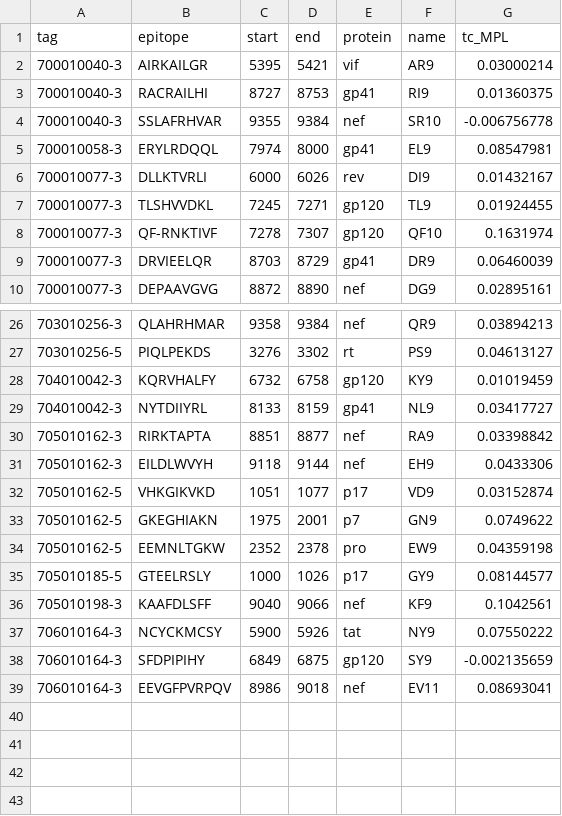
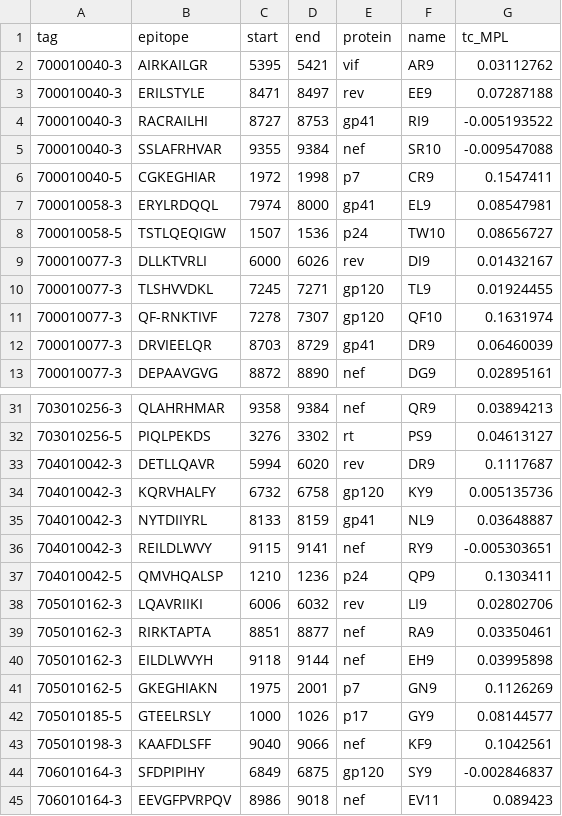
Before and after one commit to bartonlab/paper-binary-trait-inference, a CSV file: data/HIV/group/escape_group_all.csv, drawn as a sheet; only a part is shown, gaps mark what is left out; the diff covers the shown part only.

Commit message:
Update figures
update figures and data after changing the standard for choosing binary traits for HIV

```diff
--- a/data/HIV/group/escape_group_all.csv
+++ b/data/HIV/group/escape_group_all.csv
@@ -1,6 +1,9 @@
 tag, epitope, start, end, protein, name, tc_MPL
-700010040-3, AIRKAILGR, 5395, 5421, vif, AR9, 0.03000214
-700010040-3, RACRAILHI, 8727, 8753, gp41, RI9, 0.01360375
-700010040-3, SSLAFRHVAR, 9355, 9384, nef, SR10, -0.006756778
+700010040-3, AIRKAILGR, 5395, 5421, vif, AR9, 0.03112762
+700010040-3, ERILSTYLE, 8471, 8497, rev, EE9, 0.07287188
+700010040-3, RACRAILHI, 8727, 8753, gp41, RI9, -0.005193522
+700010040-3, SSLAFRHVAR, 9355, 9384, nef, SR10, -0.009547088
+700010040-5, CGKEGHIAR, 1972, 1998, p7, CR9, 0.1547411
 700010058-3, ERYLRDQQL, 7974, 8000, gp41, EL9, 0.08547981
+700010058-5, TSTLQEQIGW, 1507, 1536, p24, TW10, 0.08656727
 700010077-3, DLLKTVRLI, 6000, 6026, rev, DI9, 0.01432167
@@ -27,13 +32,14 @@ tag, epitope, start, end, protein, name, tc_MPL
 703010256-5, PIQLPEKDS, 3276, 3302, rt, PS9, 0.04613127
-704010042-3, KQRVHALFY, 6732, 6758, gp120, KY9, 0.01019459
-704010042-3, NYTDIIYRL, 8133, 8159, gp41, NL9, 0.03417727
-705010162-3, RIRKTAPTA, 8851, 8877, nef, RA9, 0.03398842
-705010162-3, EILDLWVYH, 9118, 9144, nef, EH9, 0.0433306
-705010162-5, VHKGIKVKD, 1051, 1077, p17, VD9, 0.03152874
-705010162-5, GKEGHIAKN, 1975, 2001, p7, GN9, 0.0749622
-705010162-5, EEMNLTGKW, 2352, 2378, pro, EW9, 0.04359198
+704010042-3, DETLLQAVR, 5994, 6020, rev, DR9, 0.1117687
+704010042-3, KQRVHALFY, 6732, 6758, gp120, KY9, 0.005135736
+704010042-3, NYTDIIYRL, 8133, 8159, gp41, NL9, 0.03648887
+704010042-3, REILDLWVY, 9115, 9141, nef, RY9, -0.005303651
+704010042-5, QMVHQALSP, 1210, 1236, p24, QP9, 0.1303411
+705010162-3, LQAVRIIKI, 6006, 6032, rev, LI9, 0.02802706
+705010162-3, RIRKTAPTA, 8851, 8877, nef, RA9, 0.03350461
+705010162-3, EILDLWVYH, 9118, 9144, nef, EH9, 0.03995898
+705010162-5, GKEGHIAKN, 1975, 2001, p7, GN9, 0.1126269
 705010185-5, GTEELRSLY, 1000, 1026, p17, GY9, 0.08144577
 705010198-3, KAAFDLSFF, 9040, 9066, nef, KF9, 0.1042561
-706010164-3, NCYCKMCSY, 5900, 5926, tat, NY9, 0.07550222
-706010164-3, SFDPIPIHY, 6849, 6875, gp120, SY9, -0.002135659
-706010164-3, EEVGFPVRPQV, 8986, 9018, nef, EV11, 0.08693041
+706010164-3, SFDPIPIHY, 6849, 6875, gp120, SY9, -0.002846837
+706010164-3, EEVGFPVRPQV, 8986, 9018, nef, EV11, 0.089423
```
Also changed, not shown: 2 added rows and 4 edited cells elsewhere in this file, 31 other files.
